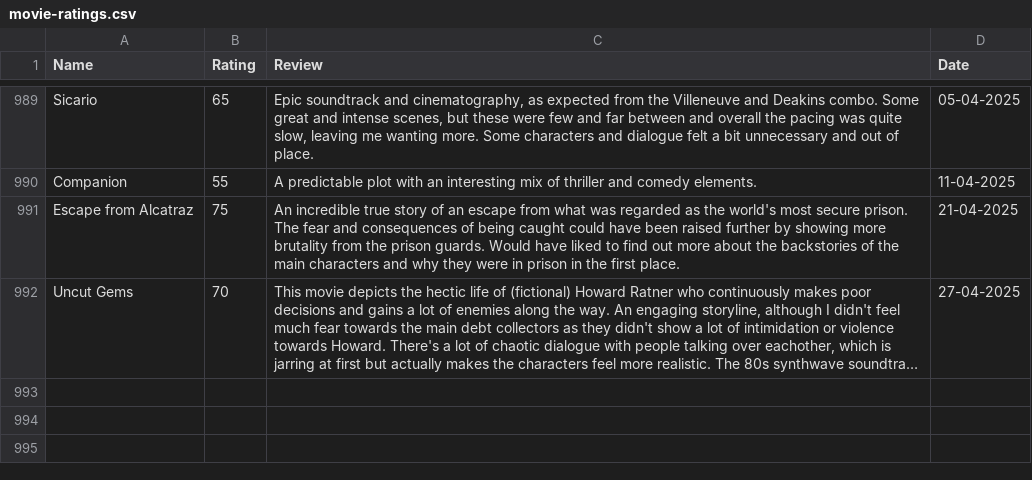
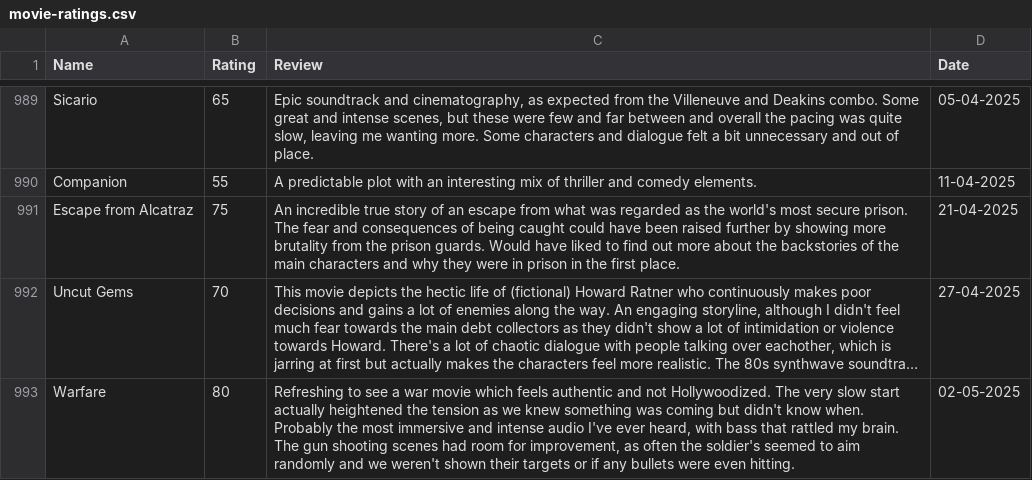
Before and after one commit to tnoel999888/lister, a CSV file: src/data/movie-ratings.csv, drawn as a sheet; only a part is shown, gaps mark what is left out; long unchanged cells end in …; the diff names each change by its address in the sheet, - before the commit and + after, or states it on an @@ line.

Commit message:
Update movie-ratings.csv

```diff
--- a/src/data/movie-ratings.csv
+++ b/src/data/movie-ratings.csv
+row 993: Warfare | 80 | Refreshing to see a war movie which feels authentic and not Hollywoodized. The very slow start actually heightened the tension as we knew something was coming but didn't know when. Probably the most immersive and intense audio I've ever heard, with bass that rattled my brain. The gun shooting scenes had room for improvement, as often the soldier's seemed to aim randomly and we weren't shown their targets or if any bullets were even hitting. | 02-05-2025
```
